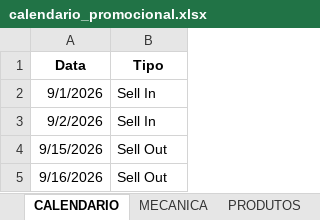
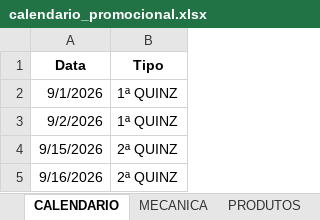
Before and after one commit to JhonatandeAlmeida/Calendario, an Excel workbook: data/calendario_promocional.xlsx, sheet CALENDARIO, drawn as a sheet; values as stored, in another font and other column widths than the file's, no borders; the diff names each change by its address in the sheet, - before the commit and + after, or states it on an @@ line.

Commit message:
Add files via upload

```diff
--- a/data/calendario_promocional.xlsx (sheet CALENDARIO)
+++ b/data/calendario_promocional.xlsx (sheet CALENDARIO)
-B2:B3 (Tipo): Sell In
+B2:B3 (Tipo): 1ª QUINZ
-B4:B5 (Tipo): Sell Out
+B4:B5 (Tipo): 2ª QUINZ
```
